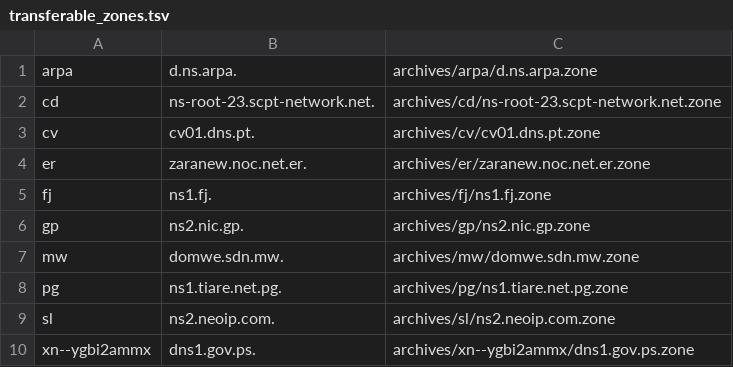
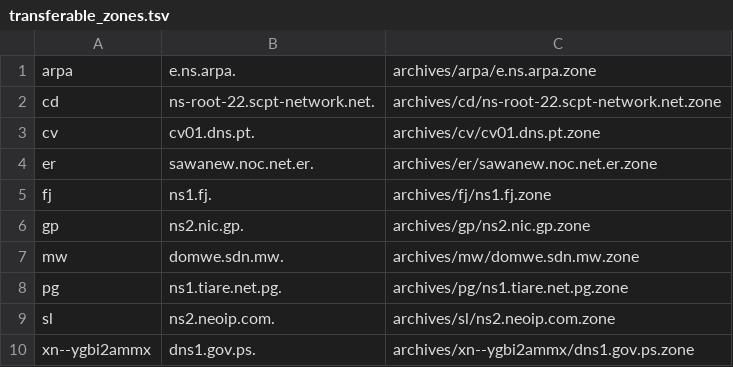
Before and after one commit to flotwig/TLDR-2, a TSV file: transferable_zones.tsv, drawn as a sheet.

```diff
--- a/transferable_zones.tsv
+++ b/transferable_zones.tsv
@@ -1,5 +1,5 @@
-arpa	d.ns.arpa.	archives/arpa/d.ns.arpa.zone
-cd	ns-root-23.scpt-network.net.	archives/cd/ns-root-23.scpt-network.net.zone
+arpa	e.ns.arpa.	archives/arpa/e.ns.arpa.zone
+cd	ns-root-22.scpt-network.net.	archives/cd/ns-root-22.scpt-network.net.zone
 cv	cv01.dns.pt.	archives/cv/cv01.dns.pt.zone
-er	zaranew.noc.net.er.	archives/er/zaranew.noc.net.er.zone
+er	sawanew.noc.net.er.	archives/er/sawanew.noc.net.er.zone
 fj	ns1.fj.	archives/fj/ns1.fj.zone
```
Also changed, not shown: 8 other files.
